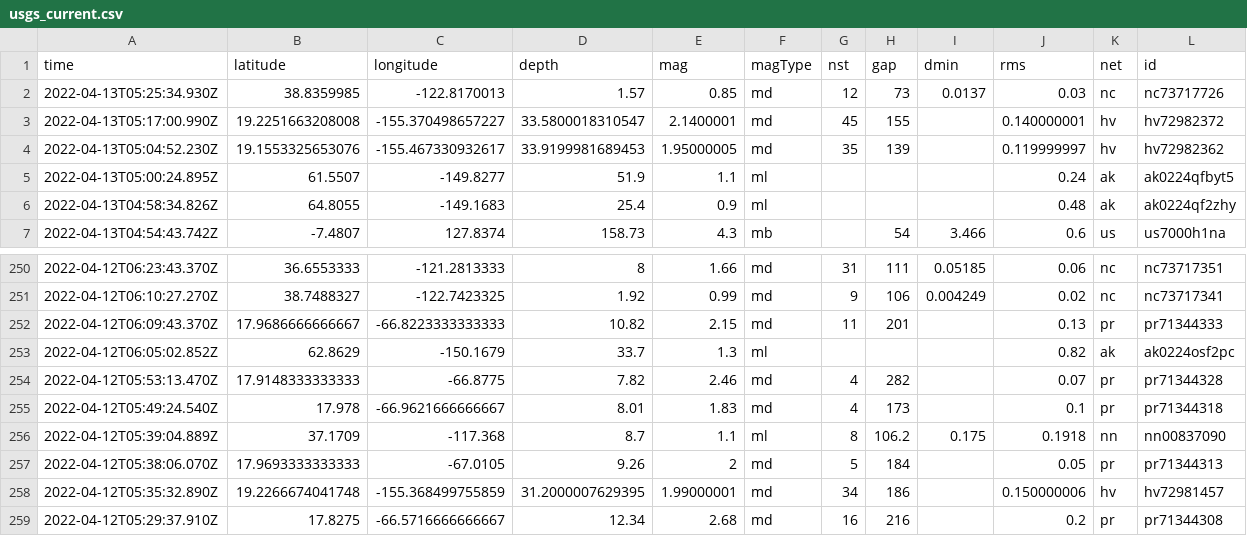
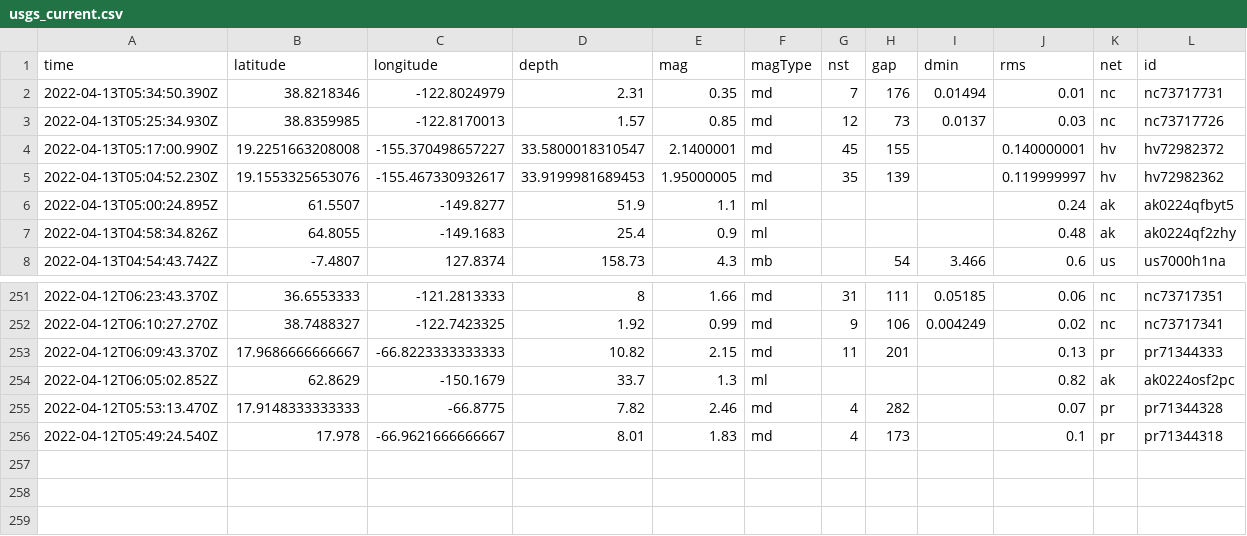
Before and after one commit to dlbranham/my-data-robot, a CSV file: usgs_current.csv, drawn as a sheet; only a part is shown, gaps mark what is left out; removed rows and columns are numbered as before the commit, all else as after; rows hold the shown columns only; the diff names each change by its address in the sheet, - before the commit and + after, or states it on an @@ line.

```diff
--- a/usgs_current.csv
+++ b/usgs_current.csv
+row 2: 2022-04-13T05:34:50.390Z | 38.8218346 | -122.8024979 | 2.31 | 0.35 | md | 7 | 176 | 0.01494 | 0.01 | nc | nc73717731
-row 256: 2022-04-12T05:39:04.889Z | 37.1709 | -117.368 | 8.7 | 1.1 | ml | 8 | 106.2 | 0.175 | 0.1918 | nn | nn00837090
-row 257: 2022-04-12T05:38:06.070Z | 17.9693333333333 | -67.0105 | 9.26 | 2 | md | 5 | 184 |  | 0.05 | pr | pr71344313
-row 258: 2022-04-12T05:35:32.890Z | 19.2266674041748 | -155.368499755859 | 31.2000007629395 | 1.99000001 | md | 34 | 186 |  | 0.150000006 | hv | hv72981457
-row 259: 2022-04-12T05:29:37.910Z | 17.8275 | -66.5716666666667 | 12.34 | 2.68 | md | 16 | 216 |  | 0.2 | pr | pr71344308
```
